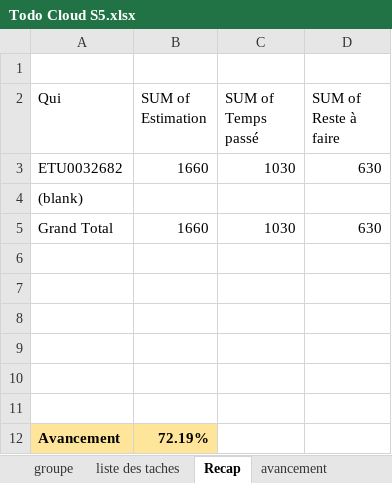
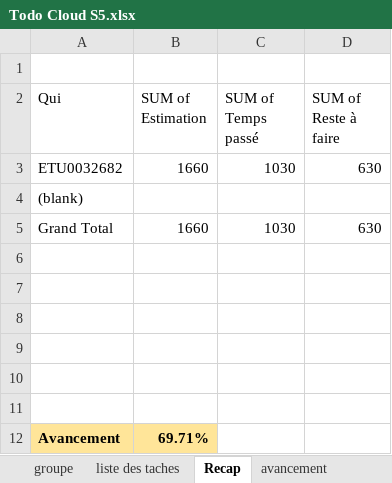
Before and after one commit to Harena-Git/prestashopReact, an Excel workbook: Todo Cloud S5.xlsx, sheet Recap, drawn as a sheet; values as stored, in another font and other column widths than the file's, no borders; the diff names each change by its address in the sheet, - before the commit and + after, or states it on an @@ line.

```diff
--- a/Todo Cloud S5.xlsx (sheet Recap)
+++ b/Todo Cloud S5.xlsx (sheet Recap)
-B12 (SUM of Estimation): 72.19%
+B12 (SUM of Estimation): 69.71%
```
Also changed, not shown: sheet avancement, sheet liste des taches, 1 other file.
